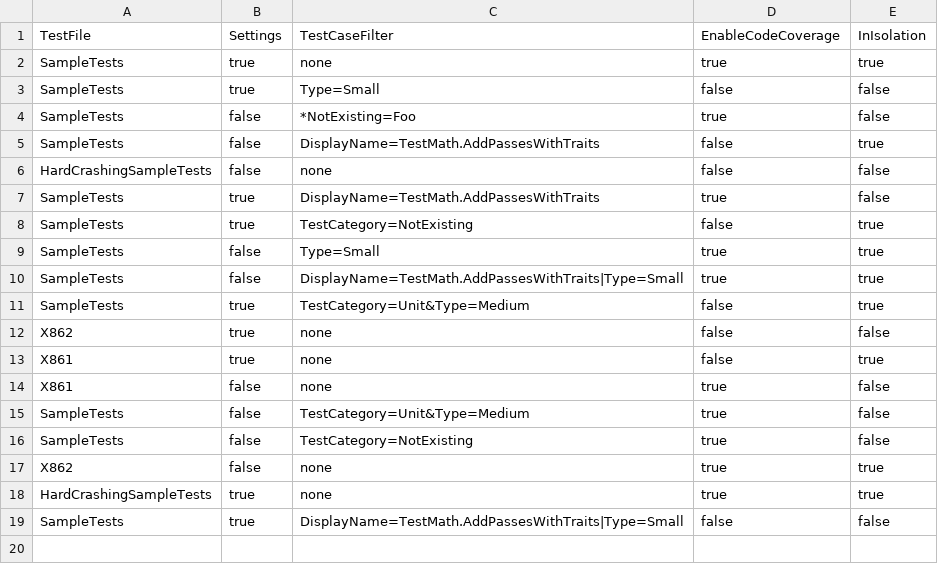
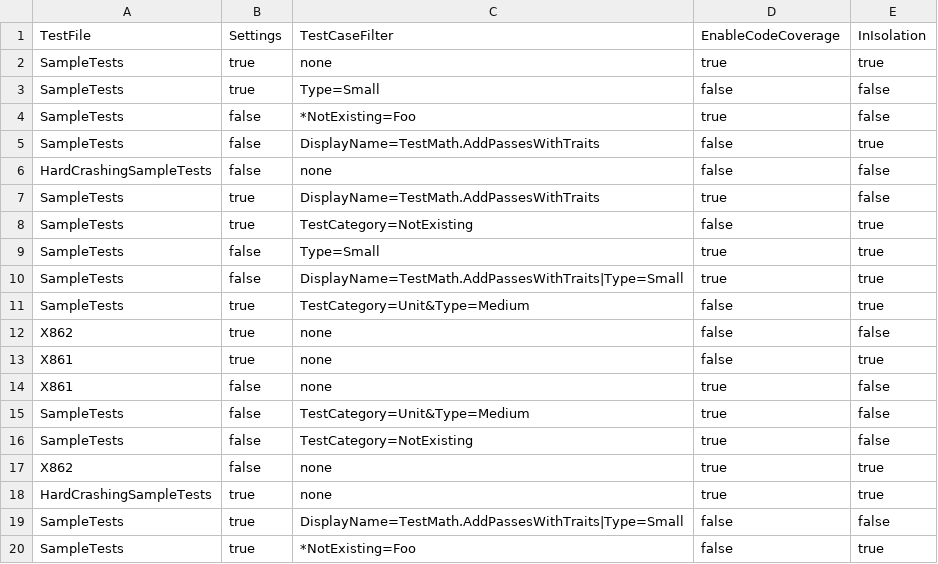
Before and after one commit to csoltenborn/GoogleTestAdapter, a CSV file: GoogleTestAdapter/VsPackage.Tests.Generated/GTA_Console.csv, drawn as a sheet.

Commit message:
reactivated old end-to-end test

```diff
--- a/GoogleTestAdapter/VsPackage.Tests.Generated/GTA_Console.csv
+++ b/GoogleTestAdapter/VsPackage.Tests.Generated/GTA_Console.csv
@@ -19 +19,2 @@ HardCrashingSampleTests	true	none	true	true
 SampleTests	true	DisplayName=TestMath.AddPassesWithTraits|Type=Small	false	false
+SampleTests	true	*NotExisting=Foo	false	true
```
Also changed, not shown: 3 other files.
